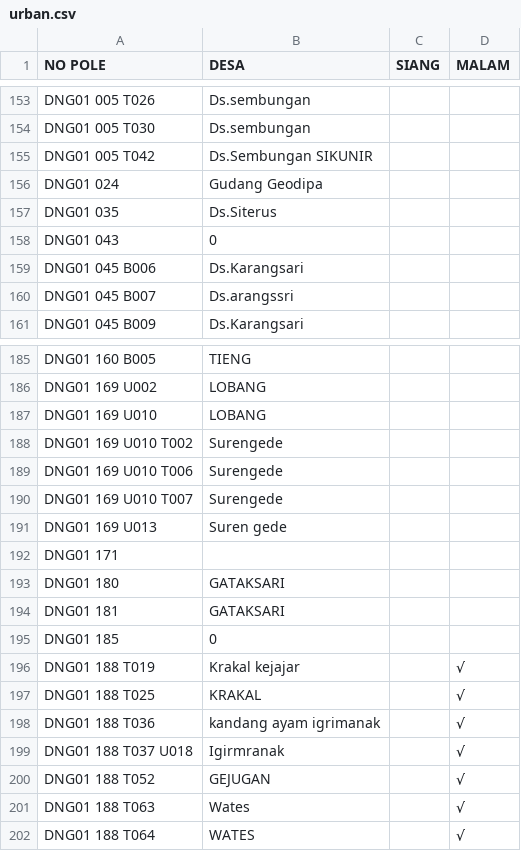
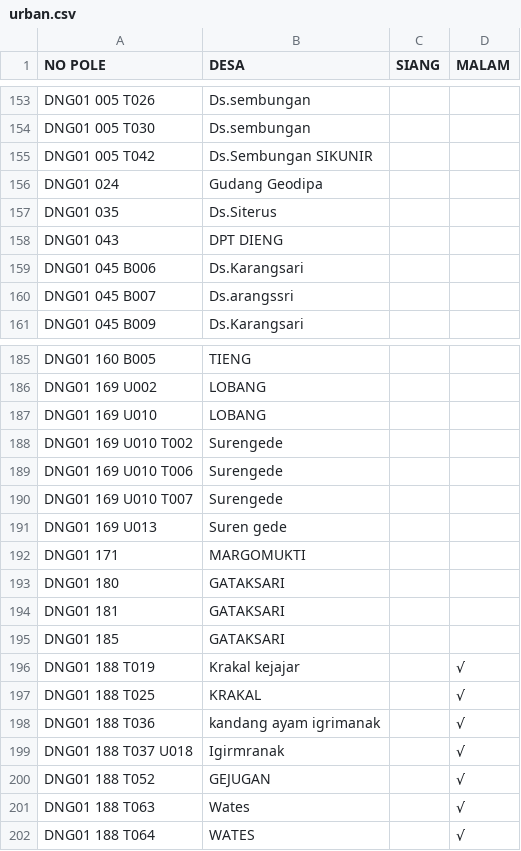
Before and after one commit to zaidhidayat/web, a CSV file: assets/urban.csv, drawn as a sheet; only a part is shown, gaps mark what is left out.

Commit message:
Update urban.csv

```diff
--- a/assets/urban.csv
+++ b/assets/urban.csv
@@ -157,3 +157,3 @@ DNG01 024,Gudang Geodipa,,
 DNG01 035,Ds.Siterus,,
-DNG01 043,0,,
+DNG01 043,DPT DIENG,,
 DNG01 045 B006,Ds.Karangsari,,
@@ -191,6 +191,6 @@ DNG01 169 U010 T007,Surengede,,
 DNG01 169 U013,Suren gede,,
-DNG01 171,,,
+DNG01 171,MARGOMUKTI,,
 DNG01 180,GATAKSARI,,
 DNG01 181,GATAKSARI,,
-DNG01 185,0,,
+DNG01 185,GATAKSARI,,
 DNG01 188 T019,Krakal kejajar,,√
```
